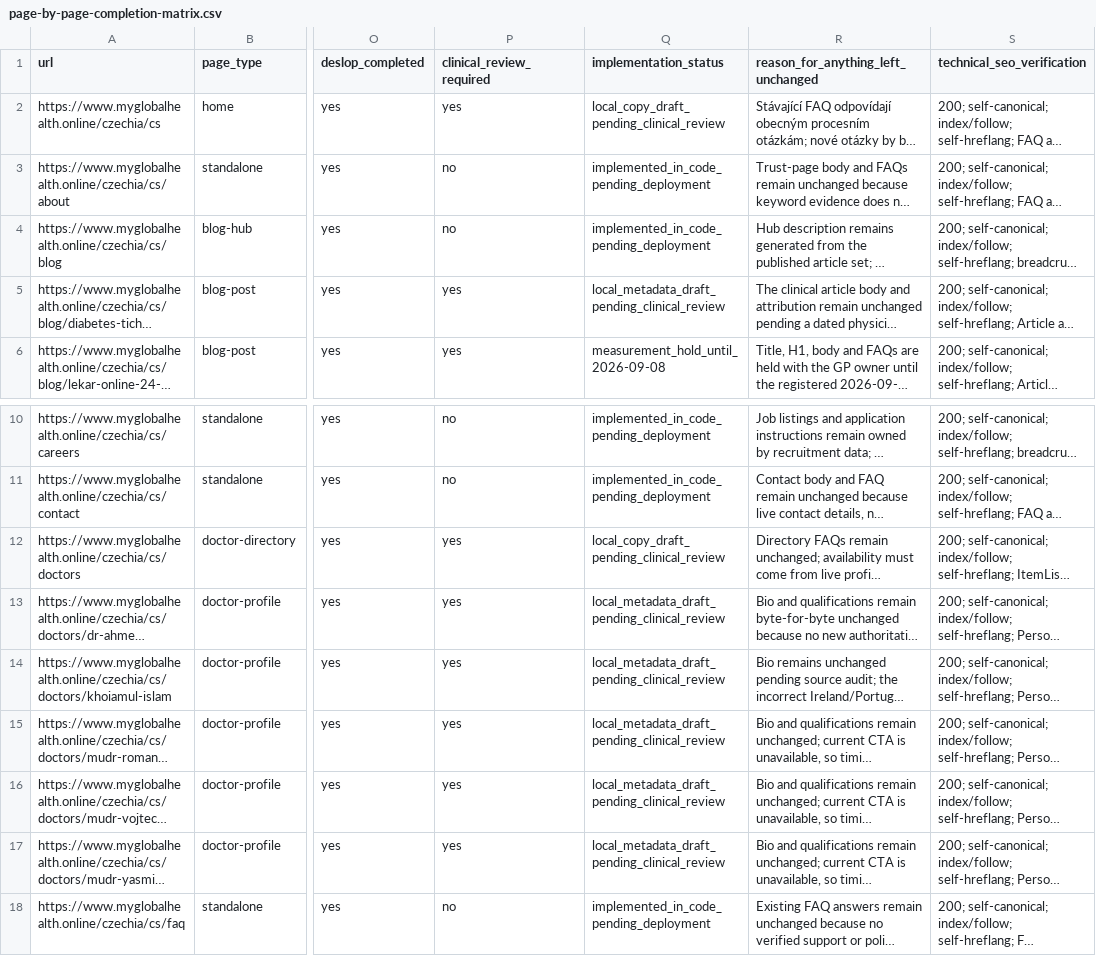
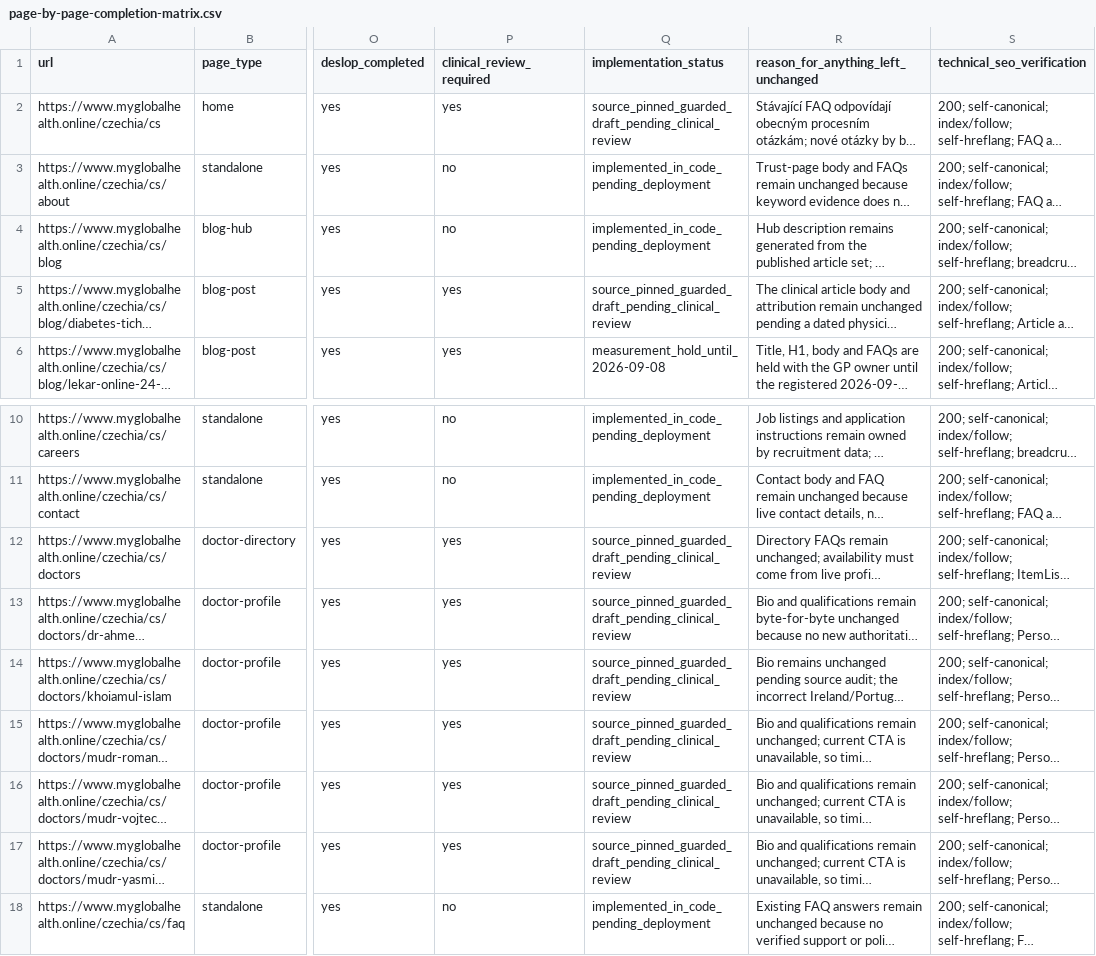
Before and after one commit to myglobalhealthonline/global-health-website, a CSV file: seo/czechia/page-by-page-completion-matrix.csv, drawn as a sheet; only a part is shown, gaps mark what is left out; long unchanged cells end in …; the diff covers the shown part only; the diff names each change by its address in the sheet, - before the commit and + after, or states it on an @@ line.

```diff
--- a/seo/czechia/page-by-page-completion-matrix.csv
+++ b/seo/czechia/page-by-page-completion-matrix.csv
-Q2 (implementation_status): local_copy_draft_pending_clinical_review
+Q2 (implementation_status): source_pinned_guarded_draft_pending_clinical_review
-Q5 (implementation_status): local_metadata_draft_pending_clinical_review
+Q5 (implementation_status): source_pinned_guarded_draft_pending_clinical_review
-Q12 (implementation_status): local_copy_draft_pending_clinical_review
+Q12 (implementation_status): source_pinned_guarded_draft_pending_clinical_review
-Q13:Q17 (implementation_status): local_metadata_draft_pending_clinical_review
+Q13:Q17 (implementation_status): source_pinned_guarded_draft_pending_clinical_review
```
Also changed, not shown: 25 edited cells elsewhere in this file, seo/czechia/clinical-review-register.csv, 22 other files.
